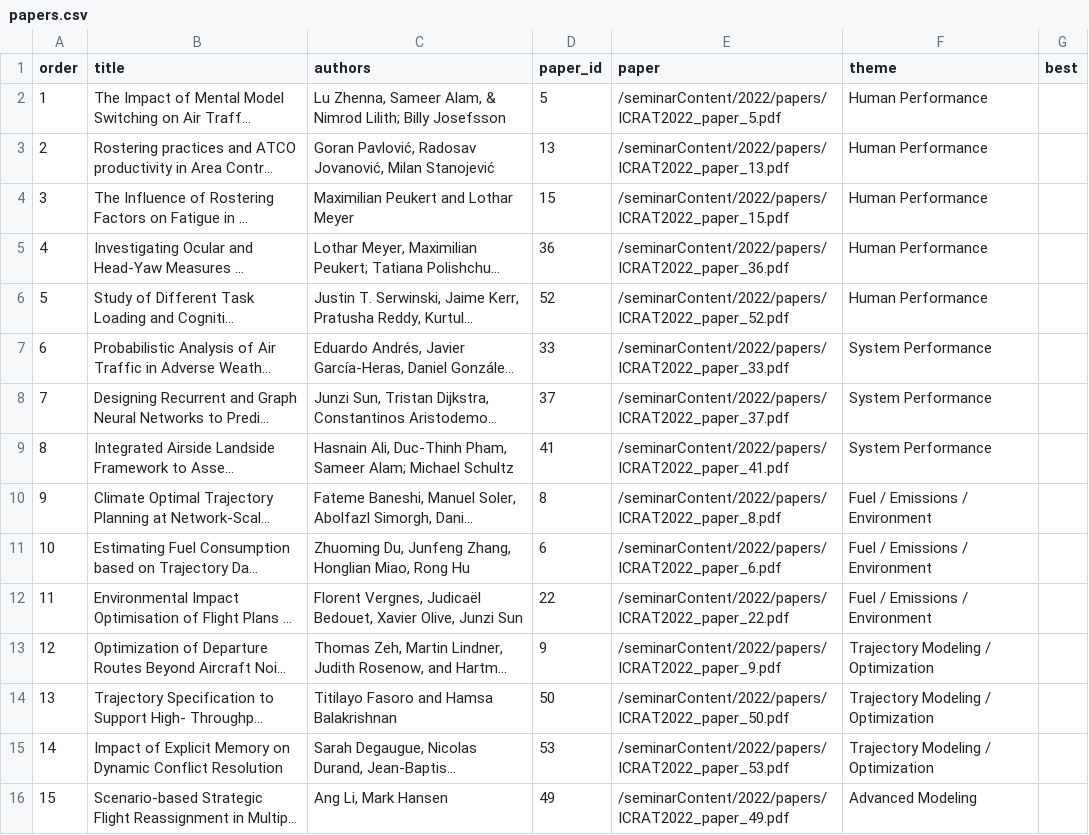
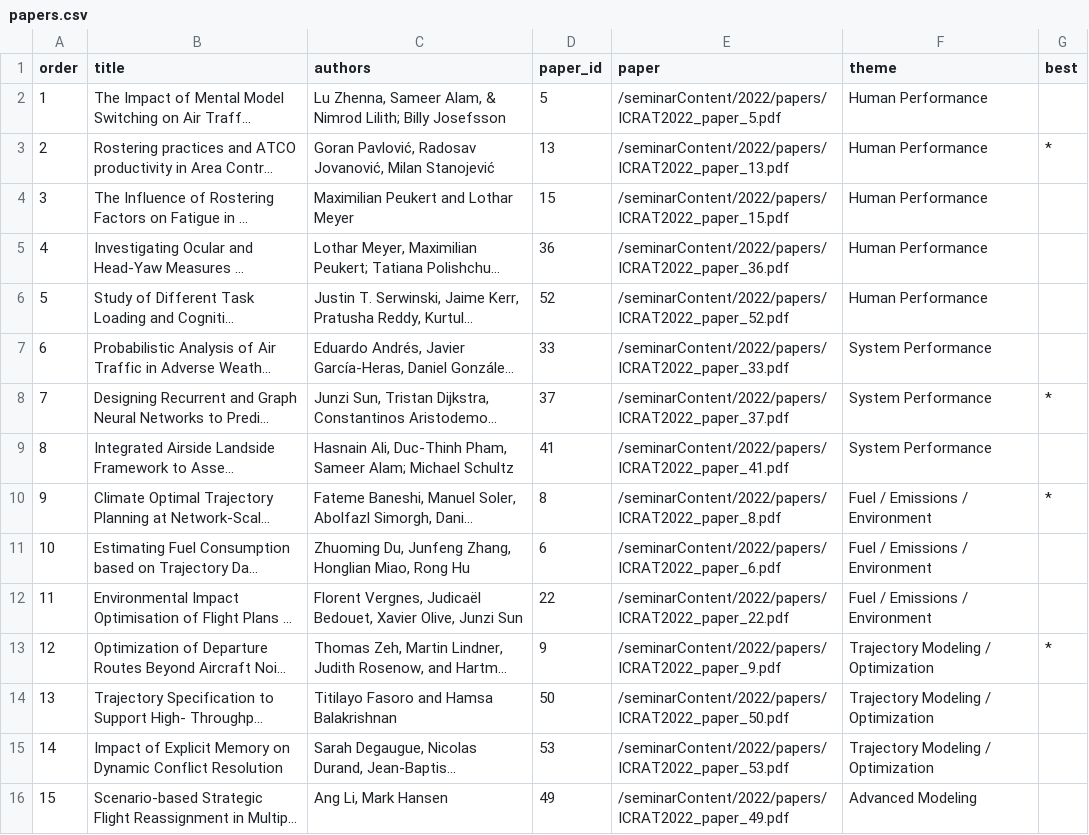
Before and after one commit to icrat-org/lektor-icrat-org, a CSV file: content/previous-conferences/10th-international-conference/papers/papers.csv, drawn as a sheet; only a part is shown; long unchanged cells end in …; the diff covers the shown part only; the diff names each change by its address in the sheet, - before the commit and + after, or states it on an @@ line.

Commit message:
Add best papers

```diff
--- a/content/previous-conferences/10th-international-conference/papers/papers.csv
+++ b/content/previous-conferences/10th-international-conference/papers/papers.csv
-G3 (best): (empty)
+G3 (best): *
-G8 (best): (empty)
+G8 (best): *
-G10 (best): (empty)
+G10 (best): *
-G13 (best): (empty)
+G13 (best): *
```
Also changed, not shown: 5 edited cells elsewhere in this file, 1 other file.
